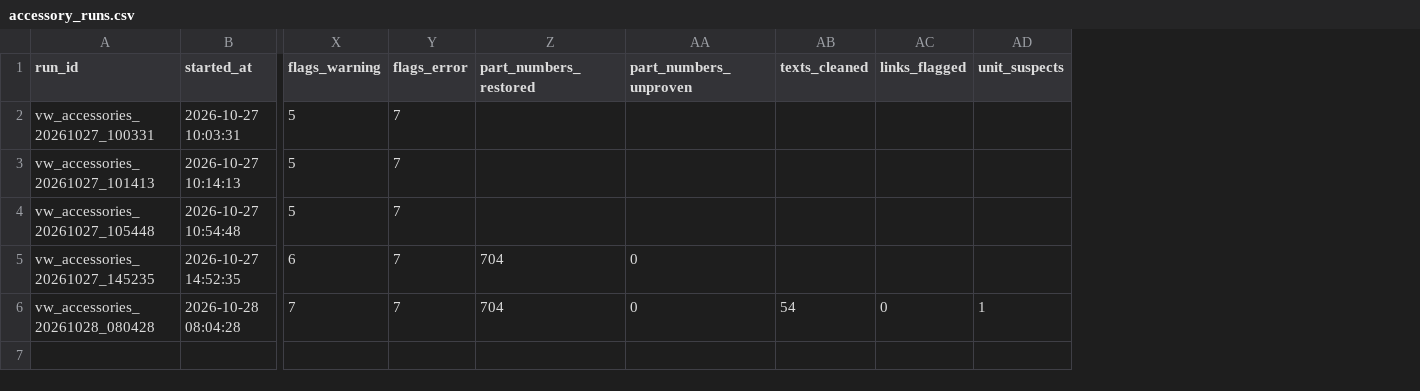
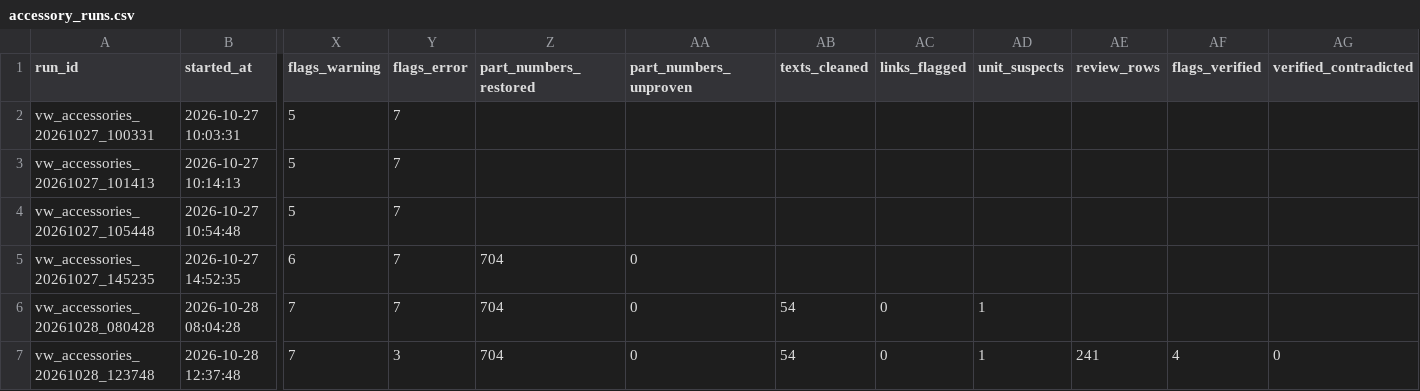
Before and after one commit to MeliPax/OEM_Accessories_v1, a CSV file: source_code/VW/db/dq/accessory_runs.csv, drawn as a sheet; only a part is shown, gaps mark what is left out; rows hold the shown columns only; the diff names each change by its address in the sheet, - before the commit and + after, or states it on an @@ line.

```diff
--- a/source_code/VW/db/dq/accessory_runs.csv
+++ b/source_code/VW/db/dq/accessory_runs.csv
+column AE (review_rows), empty
+column AF (flags_verified), empty
+column AG (verified_contradicted), empty
+row 7: vw_accessories_20261028_123748 | 2026-10-28 12:37:48 | 7 | 3 | 704 | 0 | 54 | 0 | 1 | 241 | 4 | 0
```
Also changed, not shown: source_code/VW/db/dq/ingest_runs.csv, source_code/VW/db/final/vehicles.csv, 27 other files.
